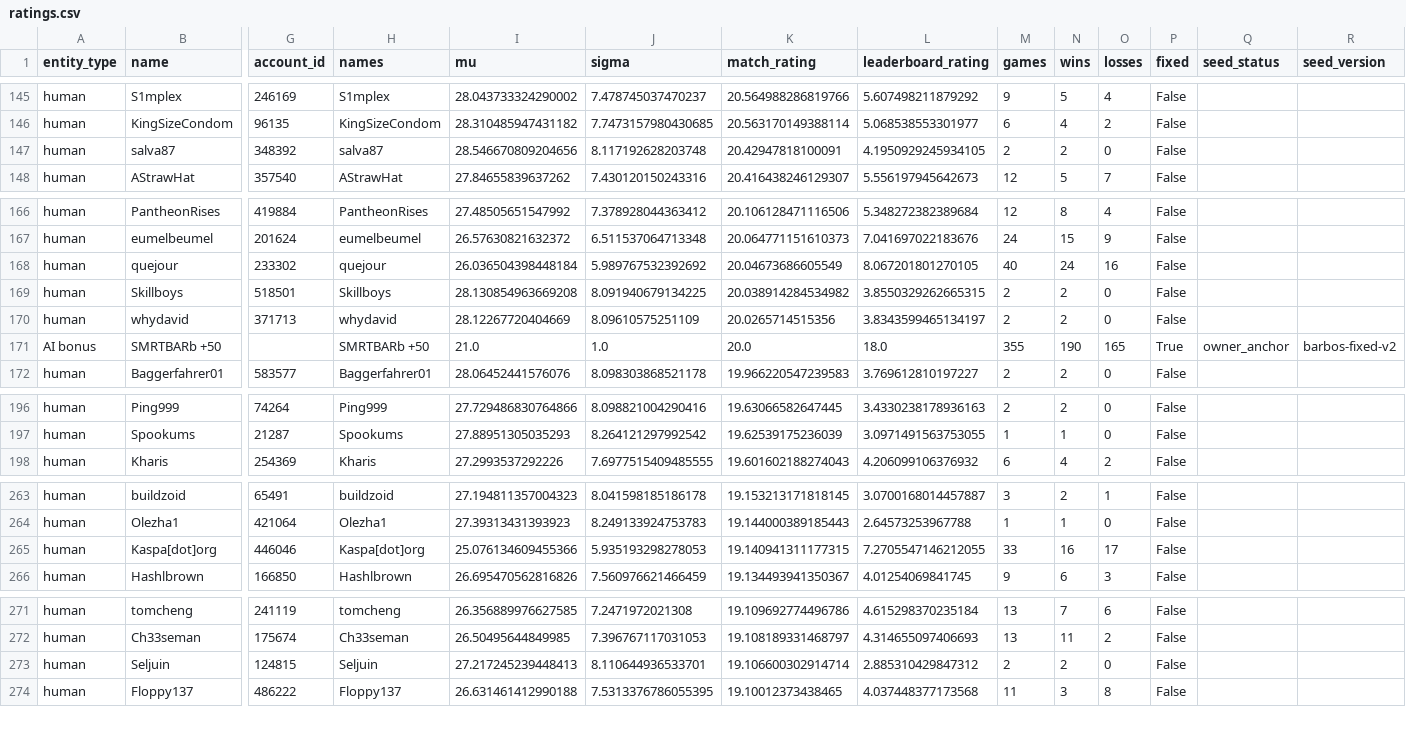
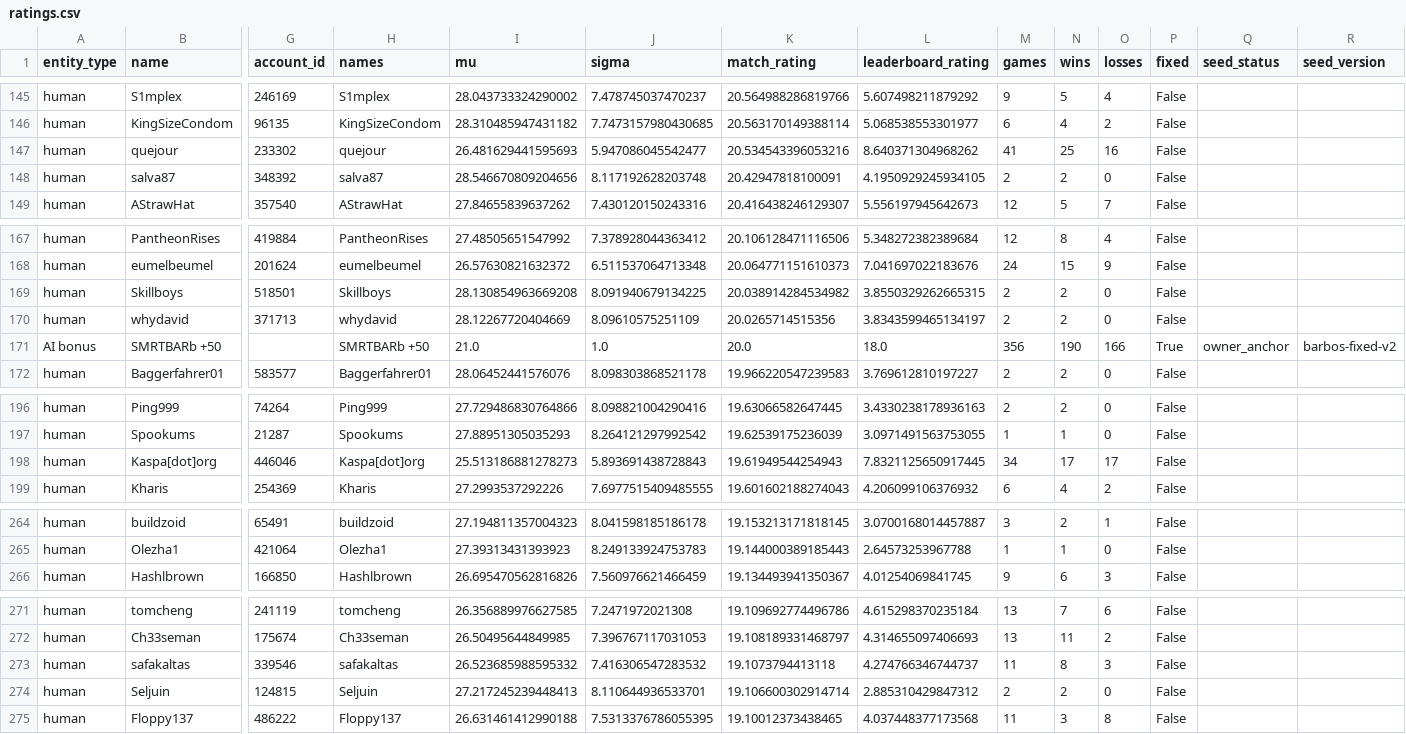
Before and after one commit to Barscrewl/BarbOS, a CSV file: public/fixed_seed/ratings.csv, drawn as a sheet; only a part is shown, gaps mark what is left out; removed rows and columns are numbered as before the commit, all else as after; rows hold the shown columns only; the diff covers the shown part only; the diff names each change by its address in the sheet, - before the commit and + after, or states it on an @@ line.

```diff
--- a/public/fixed_seed/ratings.csv
+++ b/public/fixed_seed/ratings.csv
+row 147: human | quejour | 233302 | quejour | 26.481629441595693 | 5.947086045542477 | 20.534543396053216 | 8.640371304968262 | 41 | 25 | 16 | False
-row 168: human | quejour | 233302 | quejour | 26.036504398448184 | 5.989767532392692 | 20.04673686605549 | 8.067201801270105 | 40 | 24 | 16 | False
-M171 (games): 355
+M171 (games): 356
-O171 (losses): 165
+O171 (losses): 166
+row 198: human | Kaspa[dot]org | 446046 | Kaspa[dot]org | 25.513186881278273 | 5.893691438728843 | 19.61949544254943 | 7.8321125650917445 | 34 | 17 | 17 | False
-row 265: human | Kaspa[dot]org | 446046 | Kaspa[dot]org | 25.076134609455366 | 5.935193298278053 | 19.140941311177315 | 7.2705547146212055 | 33 | 16 | 17 | False
+row 273: human | safakaltas | 339546 | safakaltas | 26.523685988595332 | 7.416306547283532 | 19.1073794413118 | 4.274766346744737 | 11 | 8 | 3 | False
```
Also changed, not shown: 5 added rows and 6 removed rows elsewhere in this file, data/matches_index.csv, public/fixed_seed/matches.csv, 14 other files.
